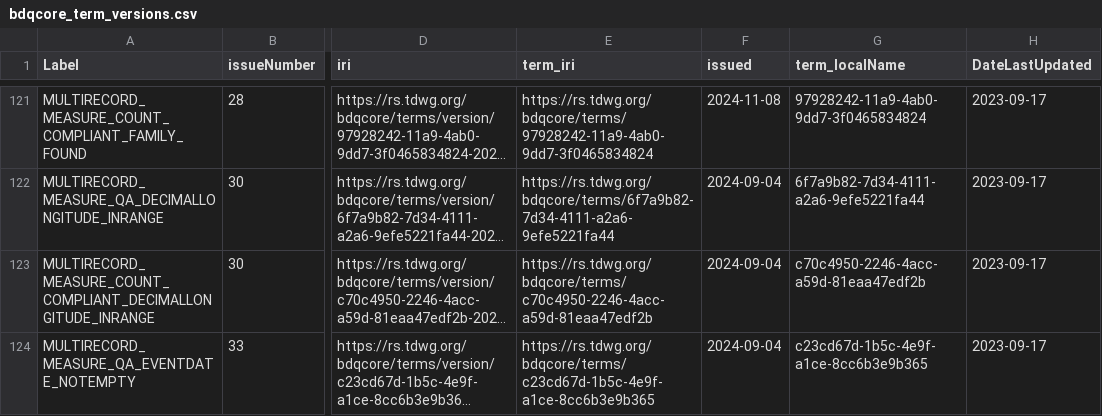
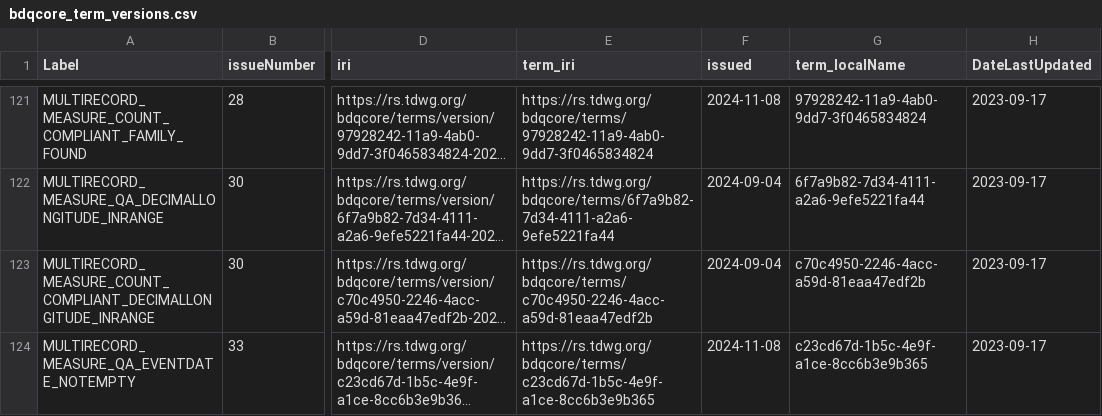
Before and after one commit to tdwg/bdq, a CSV file: tg2/_review/vocabulary/bdqcore_term_versions.csv, drawn as a sheet; only a part is shown, gaps mark what is left out; long unchanged cells end in …; the diff covers the shown part only; the diff names each change by its address in the sheet, - before the commit and + after, or states it on an @@ line.

Commit message:
Updated bdq_issue_to_csv reference for v1.0.0 release.  Updated some citations and mentions of code in the text, including more information on bdq_issue_to_csv in the supplement.  Fresh export of tests from issue markdown tables and build of rdf using bdq_issue_to_csv, kurator-ffdq, and then rebuilt generated documents, updates on implementation source code location metadata for a few TIME tests.

```diff
--- a/tg2/_review/vocabulary/bdqcore_term_versions.csv
+++ b/tg2/_review/vocabulary/bdqcore_term_versions.csv
-F124 (issued): 2024-09-04
+F124 (issued): 2024-11-08
```
Also changed, not shown: 12 edited cells elsewhere in this file, tg2/core/TG2_multirecord_measure_tests.csv, tg2/core/TG2_tests.csv, 14 other files.
